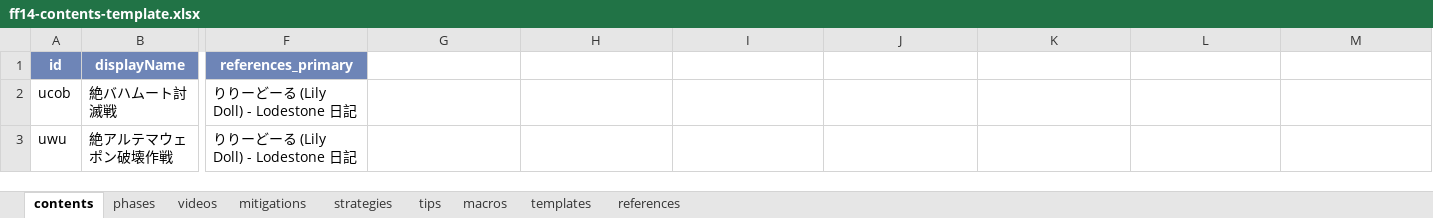
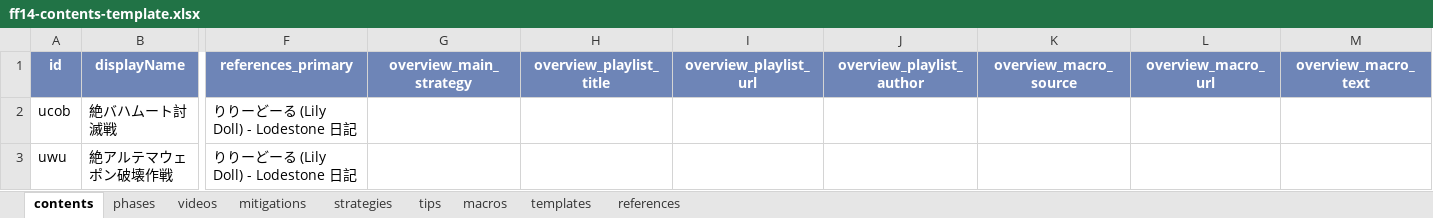
Before and after one commit to iris-uta/FF14-bot, an Excel workbook: data/sheet-export/ff14-contents-template.xlsx, sheet contents, drawn as a sheet; only a part is shown, gaps mark what is left out; values as stored, in another font and other column widths than the file's, no borders; the diff names each change by its address in the sheet, - before the commit and + after, or states it on an @@ line.

```diff
--- a/data/sheet-export/ff14-contents-template.xlsx (sheet contents)
+++ b/data/sheet-export/ff14-contents-template.xlsx (sheet contents)
-G1: (empty)
+G1: overview_main_strategy
-G1:M1 fill: none
+G1:M1 fill: #6E85B7
-H1: (empty)
+H1: overview_playlist_title
-I1: (empty)
+I1: overview_playlist_url
-J1: (empty)
+J1: overview_playlist_author
-K1: (empty)
+K1: overview_macro_source
-L1: (empty)
+L1: overview_macro_url
-M1: (empty)
+M1: overview_macro_text
```
Also changed, not shown: sheet strategies, 12 other files.
